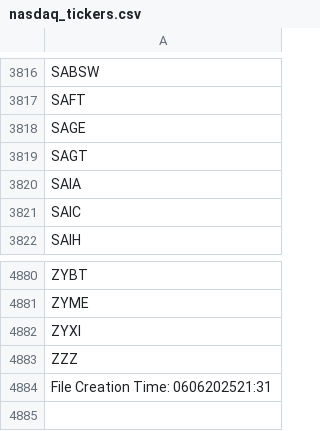
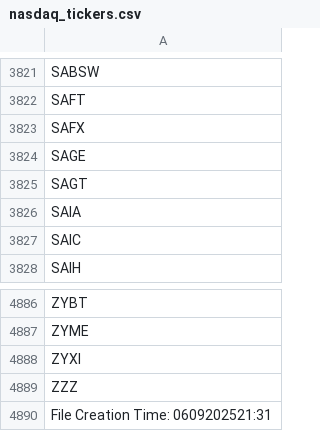
Before and after one commit to cmmds1982/nasdaq-tickers-fetcher, a CSV file: nasdaq_tickers.csv, drawn as a sheet; only a part is shown, gaps mark what is left out; the diff covers the shown part only.

```diff
--- a/nasdaq_tickers.csv
+++ b/nasdaq_tickers.csv
@@ -3817,2 +3822,3 @@ SABSW
 SAFT
+SAFX
 SAGE
@@ -4883,2 +4889,2 @@ ZYXI
 ZZZ
-File Creation Time: 0606202521:31
+File Creation Time: 0609202521:31
```
Also changed, not shown: 6 added rows and 1 removed row elsewhere in this file.
